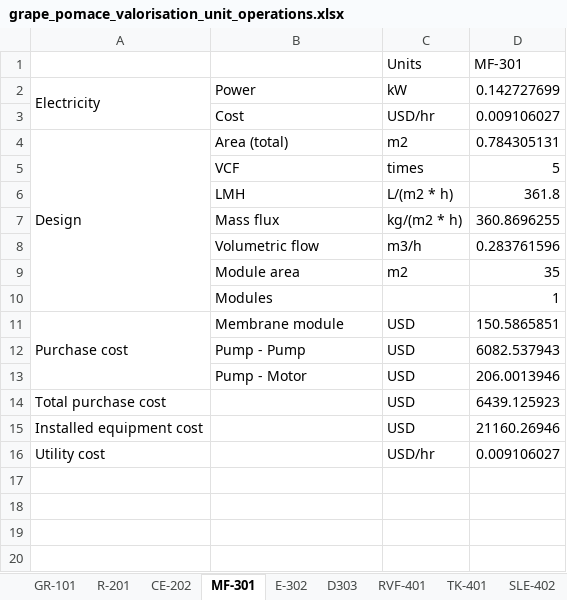
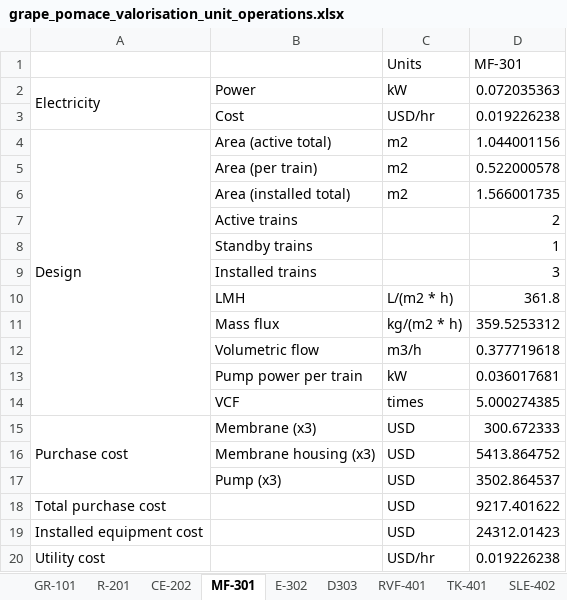
Before and after one commit to IsaacLeis/analysis-of-grape-pomace-valorisation, an Excel workbook: results/grape_pomace_valorisation_unit_operations.xlsx, sheet MF-301, drawn as a sheet; values as stored, in another font and other column widths than the file's, no borders; removed rows and columns are numbered as before the commit, all else as after; the diff names each change by its address in the sheet, - before the commit and + after, or states it on an @@ line.

```diff
--- a/results/grape_pomace_valorisation_unit_operations.xlsx (sheet MF-301)
+++ b/results/grape_pomace_valorisation_unit_operations.xlsx (sheet MF-301)
-D2 (MF-301): 0.142727699
+D2 (MF-301): 0.072035363
-D3 (MF-301): 0.009106027
+D3 (MF-301): 0.019226238
-B4: Area (total)
+B4: Area (active total)
-D4 (MF-301): 0.784305131
+D4 (MF-301): 1.044001156
-row 5:  | VCF | times | 5
+row 5:  | Area (per train) | m2 | 0.522000578
+row 6:  | Area (installed total) | m2 | 1.566001735
+row 7:  | Active trains |  | 2
+row 8:  | Standby trains |  | 1
+row 9:  | Installed trains |  | 3
-D11 (MF-301): 360.8696255
+D11 (MF-301): 359.5253312
-D12 (MF-301): 0.283761596
+D12 (MF-301): 0.377719618
-row 9:  | Module area | m2 | 35
-row 10:  | Modules |  | 1
+row 13:  | Pump power per train | kW | 0.036017681
+row 14:  | VCF | times | 5.000274385
-B15: Membrane module
+B15: Membrane (x3)
-D15 (MF-301): 150.5865851
+D15 (MF-301): 300.672333
-row 12:  | Pump - Pump | USD | 6082.537943
-row 13:  | Pump - Motor | USD | 206.0013946
+row 16:  | Membrane housing (x3) | USD | 5413.864752
+row 17:  | Pump (x3) | USD | 3502.864537
-D18 (MF-301): 6439.125923
+D18 (MF-301): 9217.401622
-D19 (MF-301): 21160.26946
+D19 (MF-301): 24312.01423
-D20 (MF-301): 0.009106027
+D20 (MF-301): 0.019226238
```
Also changed, not shown: sheet C-604, sheet E-302, sheet D303, sheet D-505, sheet P-602, sheet R-201, 12 more sheets, results/Grape_pomace_valorisation_cashflow.xlsx, results/grape_pomace_valorisation_mass_balance.xlsx, 17 other files.
